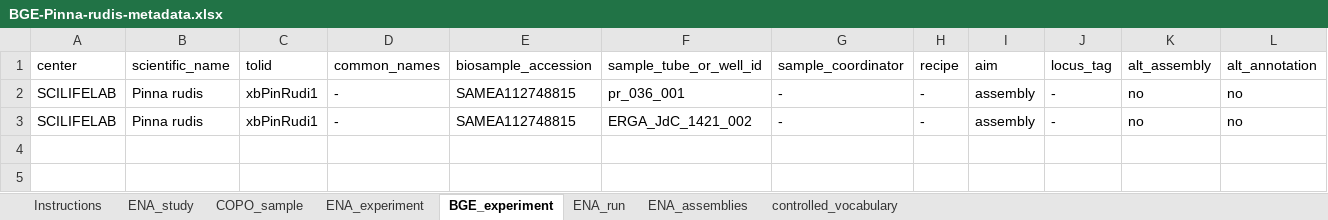
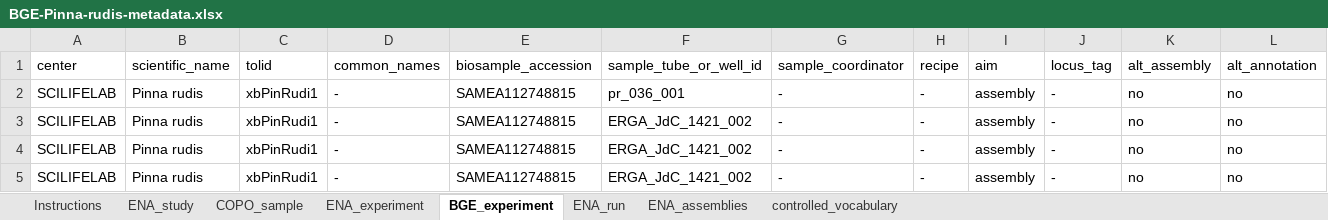
Before and after one commit to NBISweden/data-submission-documentation, an Excel workbook: ENA/BGE-Pinna-rudis/data/BGE-Pinna-rudis-metadata.xlsx, sheet BGE_experiment, drawn as a sheet; only a part is shown; values as stored, in another font and other column widths than the file's, no borders; charts and pictures not drawn; rows hold the shown columns only; the diff names each change by its address in the sheet, - before the commit and + after, or states it on an @@ line.

Commit message:
Submit Pinna rudis Hic 1st and 2nd

```diff
--- a/ENA/BGE-Pinna-rudis/data/BGE-Pinna-rudis-metadata.xlsx (sheet BGE_experiment)
+++ b/ENA/BGE-Pinna-rudis/data/BGE-Pinna-rudis-metadata.xlsx (sheet BGE_experiment)
+row 4: SCILIFELAB | Pinna rudis | xbPinRudi1 | - | SAMEA112748815 | ERGA_JdC_1421_002 | - | - | assembly | - | no | no
+row 5: SCILIFELAB | Pinna rudis | xbPinRudi1 | - | SAMEA112748815 | ERGA_JdC_1421_002 | - | - | assembly | - | no | no
```
Also changed, not shown: 9 other files.
